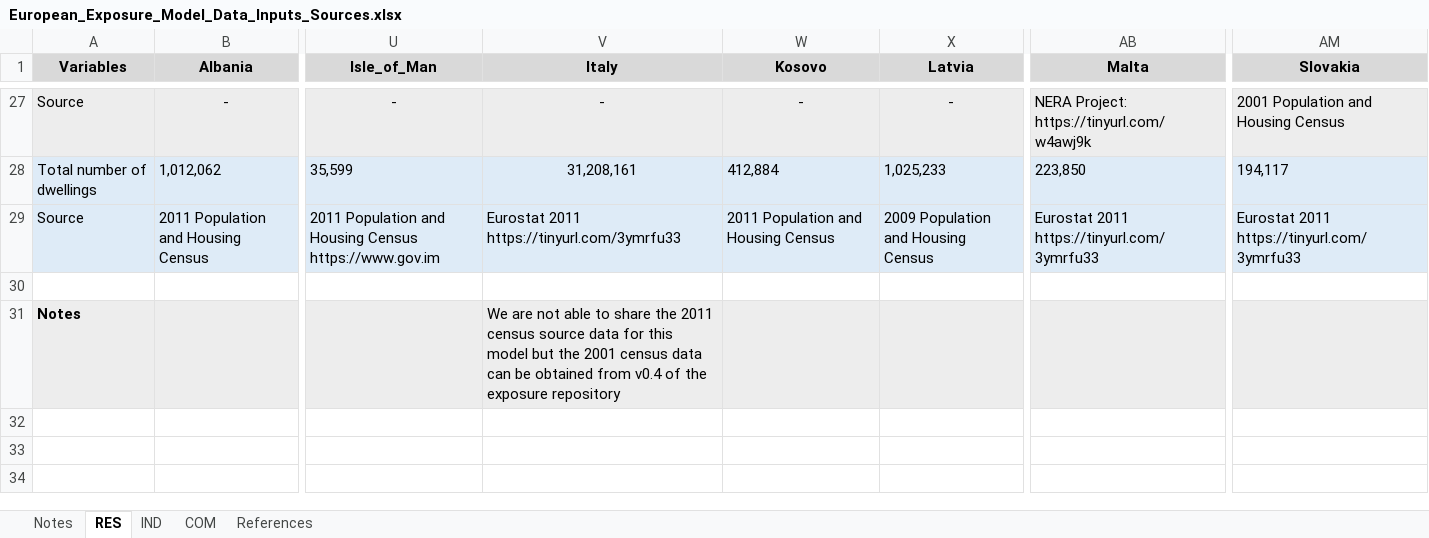
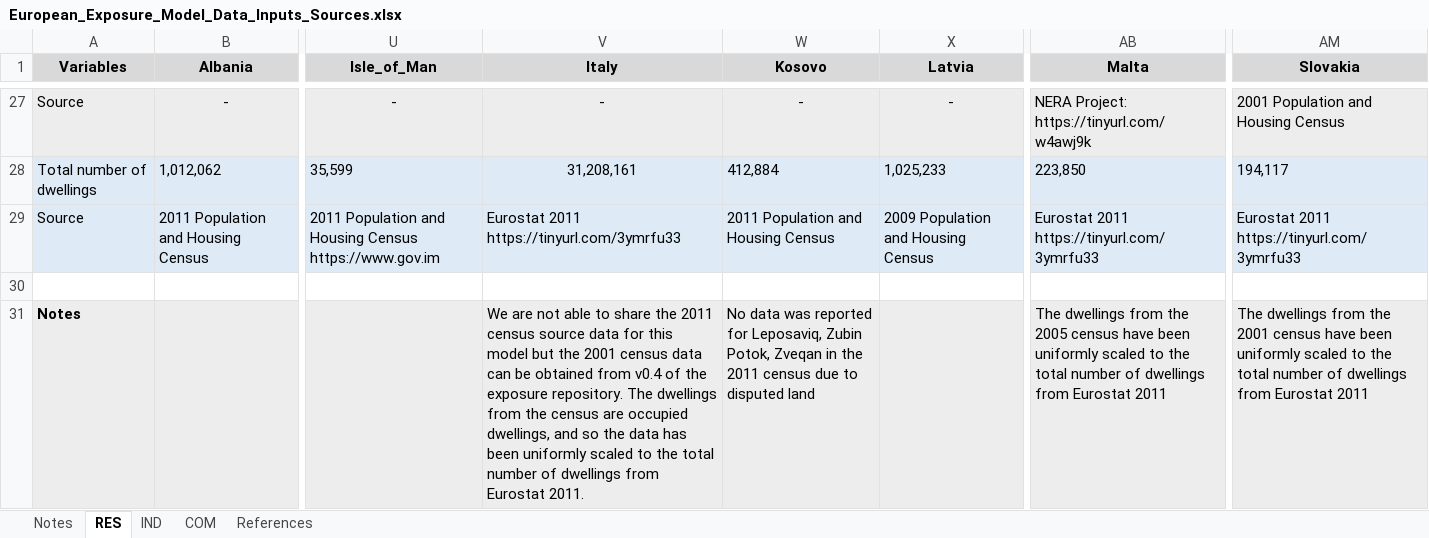
Before and after one commit to hcrowley/esrm20_exposure, an Excel workbook: sources/European_Exposure_Model_Data_Inputs_Sources.xlsx, sheet RES, drawn as a sheet; only a part is shown, gaps mark what is left out; values as stored, in another font and other column widths than the file's, no borders; the diff names each change by its address in the sheet, - before the commit and + after, or states it on an @@ line.

Commit message:
Update European_Exposure_Model_Data_Inputs_Sources.xlsx

```diff
--- a/sources/European_Exposure_Model_Data_Inputs_Sources.xlsx (sheet RES)
+++ b/sources/European_Exposure_Model_Data_Inputs_Sources.xlsx (sheet RES)
-V31 (Italy): …the exposure repository
+V31 (Italy): …the exposure repository. The dwellings from the census are occupied dwellings, and so the data has been uniformly scaled to the total number of dwellings from Eurostat 2011.
-W31 (Kosovo): (empty)
+W31 (Kosovo): No data was reported for Leposaviq, Zubin Potok, Zveqan in the 2011 census due to disputed land
-AB31 (Malta): (empty)
+AB31 (Malta): The dwellings from the 2005 census have been uniformly scaled to the total number of dwellings from Eurostat 2011
-AM31 (Slovakia): (empty)
+AM31 (Slovakia): The dwellings from the 2001 census have been uniformly scaled to the total number of dwellings from Eurostat 2011
```
